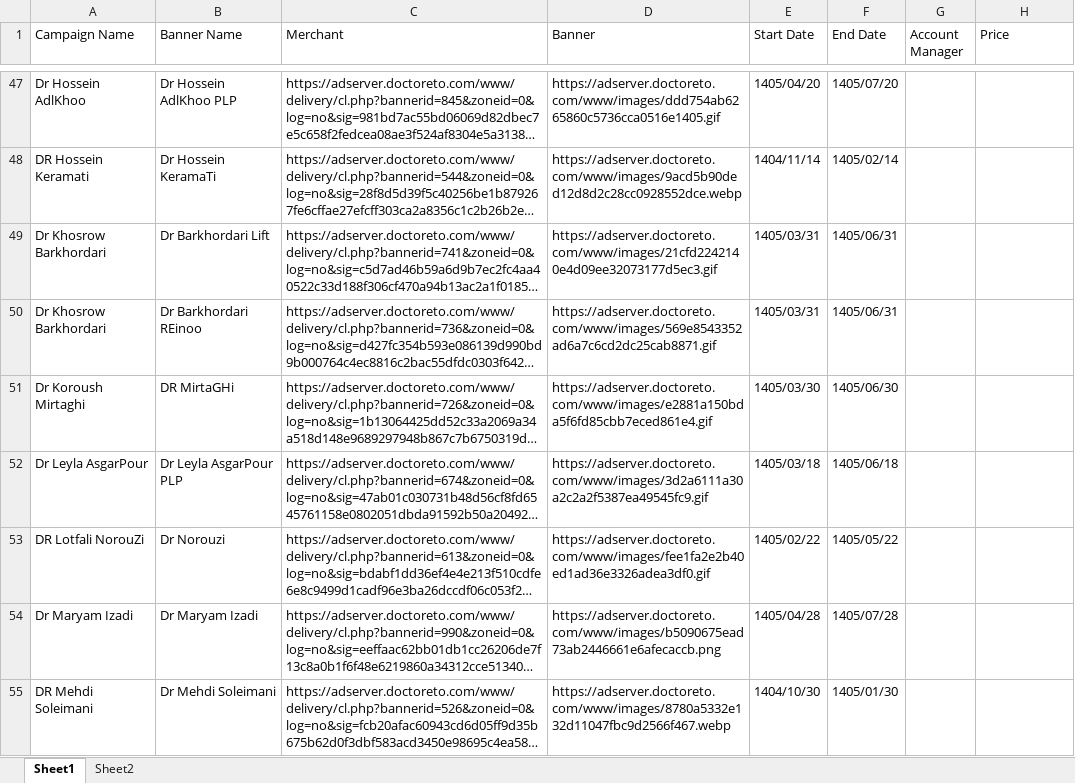
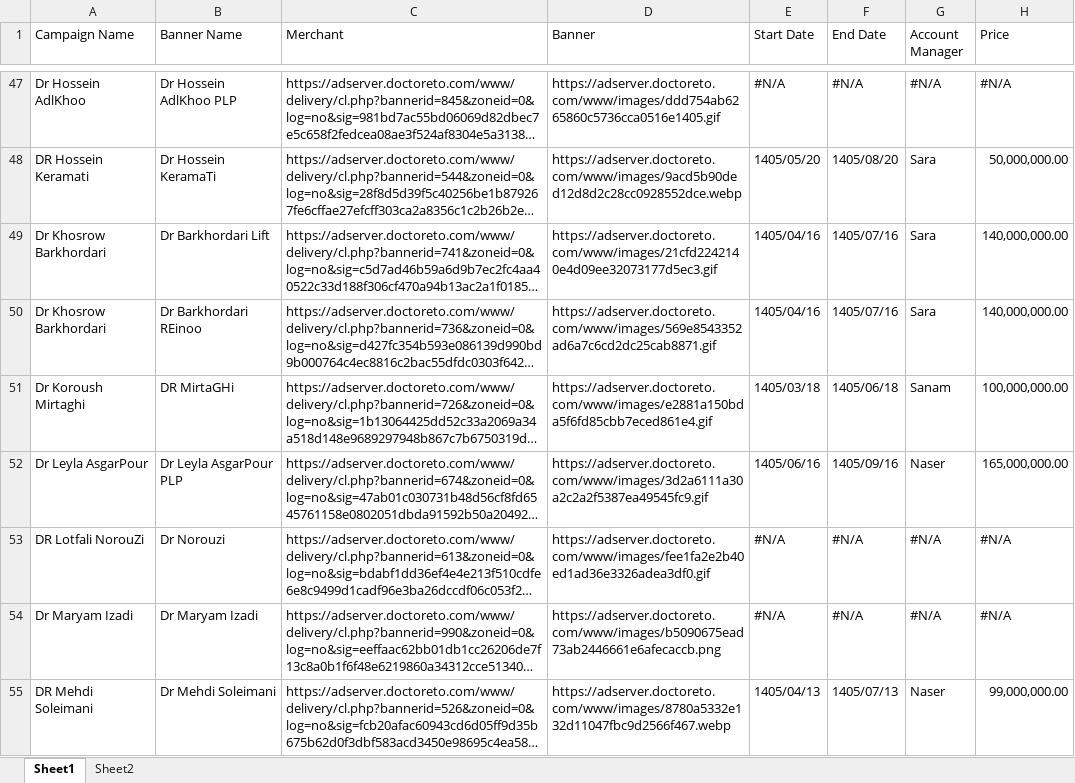
Before and after one commit to siava-sh/BannerMonitor, an Excel workbook: Archive/Book1.xlsx, sheet Sheet1, drawn as a sheet; only a part is shown, gaps mark what is left out; long unchanged cells end in …; values as stored, in another font and other column widths than the file's, no cell formats; the diff covers the shown part only; the diff names each change by its address in the sheet, - before the commit and + after, or states it on an @@ line.

```diff
--- a/Archive/Book1.xlsx (sheet Sheet1)
+++ b/Archive/Book1.xlsx (sheet Sheet1)
-E47 (Start Date): 1405/04/20
+E47 (Start Date): #N/A
-F47 (End Date): 1405/07/20
+F47 (End Date): #N/A
-G47 (Account Manager): (empty)
+G47 (Account Manager): #N/A
-H47 (Price): (empty)
+H47 (Price): #N/A
-E48 (Start Date): 1404/11/14
+E48 (Start Date): 1405/05/20
-F48 (End Date): 1405/02/14
+F48 (End Date): 1405/08/20
-G48:G50 (Account Manager): (empty)
+G48:G50 (Account Manager): Sara
-H48 (Price): (empty)
+H48 (Price): 50,000,000.00
-E49:E50 (Start Date): 1405/03/31
+E49:E50 (Start Date): 1405/04/16
-F49:F50 (End Date): 1405/06/31
+F49:F50 (End Date): 1405/07/16
-H49:H50 (Price): (empty)
+H49:H50 (Price): 140,000,000.00
-E51 (Start Date): 1405/03/30
+E51 (Start Date): 1405/03/18
-F51 (End Date): 1405/06/30
+F51 (End Date): 1405/06/18
-G51 (Account Manager): (empty)
+G51 (Account Manager): Sanam
-H51 (Price): (empty)
+H51 (Price): 100,000,000.00
-E52 (Start Date): 1405/03/18
+E52 (Start Date): 1405/06/16
-F52 (End Date): 1405/06/18
+F52 (End Date): 1405/09/16
-G52 (Account Manager): (empty)
+G52 (Account Manager): Naser
-H52 (Price): (empty)
+H52 (Price): 165,000,000.00
-E53 (Start Date): 1405/02/22
+E53 (Start Date): #N/A
-F53 (End Date): 1405/05/22
+F53 (End Date): #N/A
-G53:G54 (Account Manager): (empty)
+G53:G54 (Account Manager): #N/A
-H53:H54 (Price): (empty)
+H53:H54 (Price): #N/A
-E54 (Start Date): 1405/04/28
+E54 (Start Date): #N/A
-F54 (End Date): 1405/07/28
+F54 (End Date): #N/A
-E55 (Start Date): 1404/10/30
+E55 (Start Date): 1405/04/13
-F55 (End Date): 1405/01/30
+F55 (End Date): 1405/07/13
-G55 (Account Manager): (empty)
+G55 (Account Manager): Naser
-H55 (Price): (empty)
+H55 (Price): 99,000,000.00
```
Also changed, not shown: 581 edited cells elsewhere in this sheet, sheet Sheet2, cell formats, formulas that keep their value, Archive/Campaigns_Master-18-06-405.xlsx, Campaigns_Master.xlsx, 1 other file.
